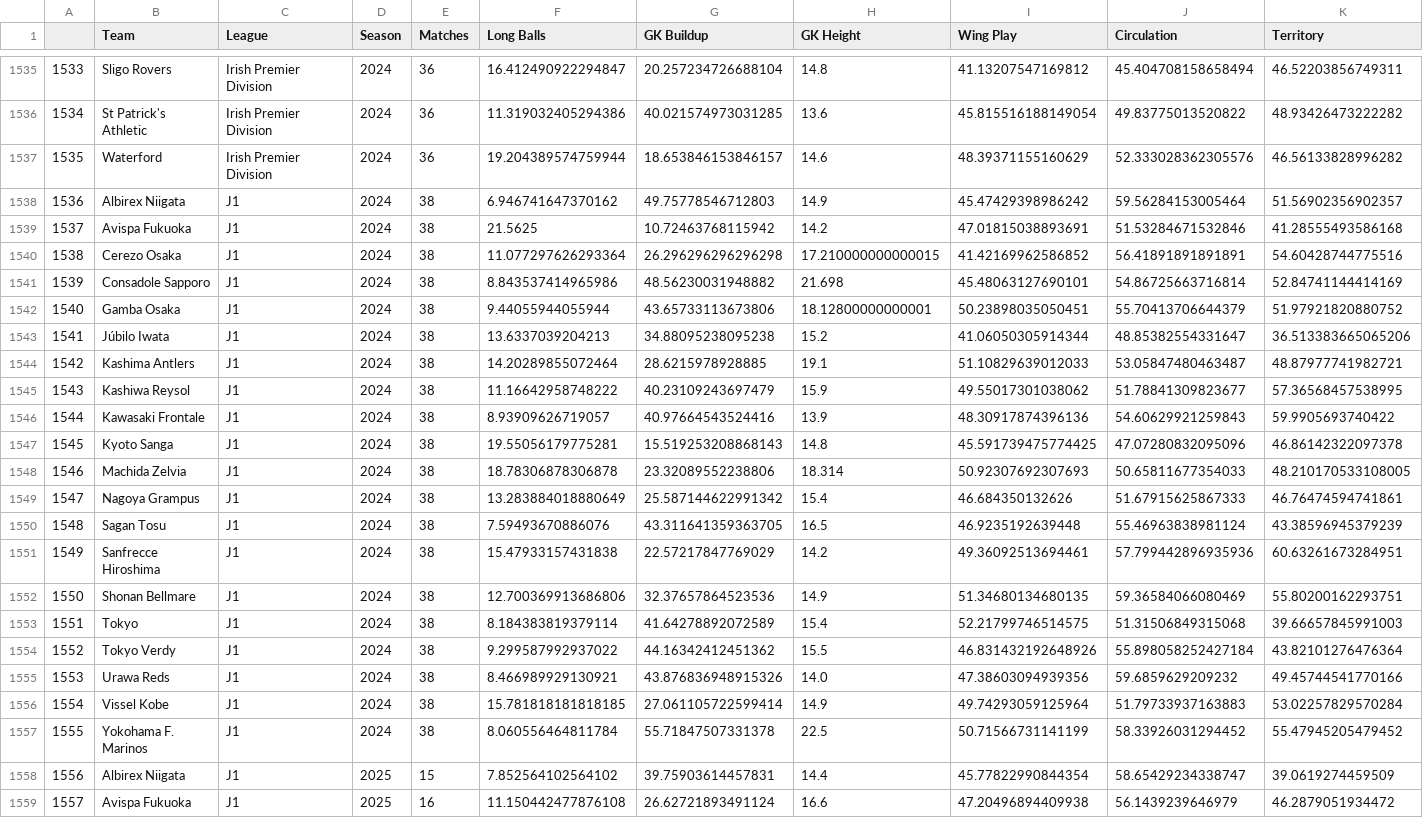
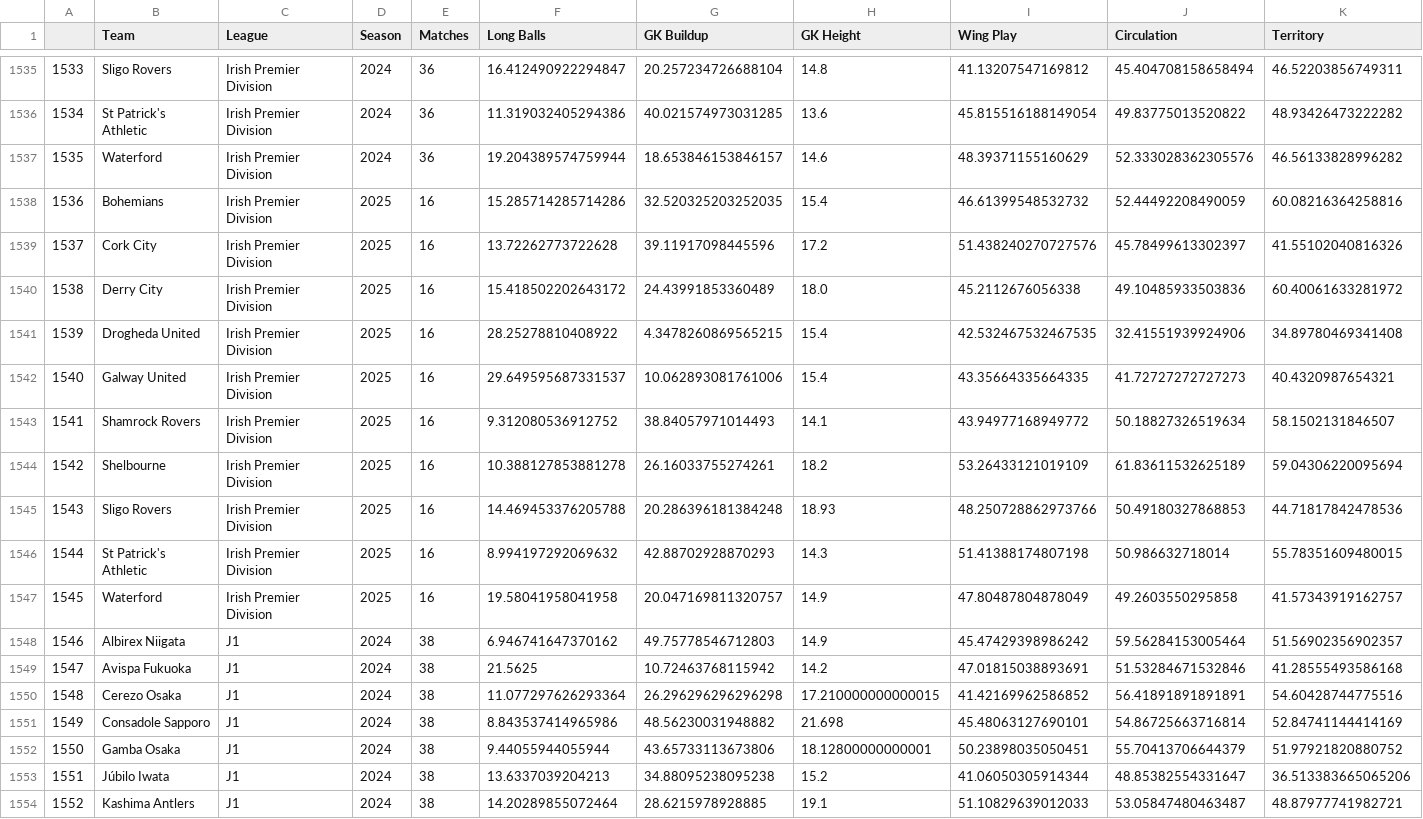
Before and after one commit to griffisben/misc-code, a CSV file: files/Coaching Profiles.csv, drawn as a sheet; only a part is shown, gaps mark what is left out; the shorter side is filled out with more unchanged rows; addresses are those after the commit; rows hold the shown columns only; the diff names each change by its address in the sheet, - before the commit and + after, or states it on an @@ line.

```diff
--- a/files/Coaching Profiles.csv
+++ b/files/Coaching Profiles.csv
+row 1538: 1536 | Bohemians | Irish Premier Division | 2025 | 16 | 15.285714285714286 | 32.520325203252035 | 15.4 | 46.61399548532732 | 52.44492208490059 | 60.08216364258816
+row 1539: 1537 | Cork City | Irish Premier Division | 2025 | 16 | 13.72262773722628 | 39.11917098445596 | 17.2 | 51.438240270727576 | 45.78499613302397 | 41.55102040816326
+row 1540: 1538 | Derry City | Irish Premier Division | 2025 | 16 | 15.418502202643172 | 24.43991853360489 | 18.0 | 45.2112676056338 | 49.10485933503836 | 60.40061633281972
+row 1541: 1539 | Drogheda United | Irish Premier Division | 2025 | 16 | 28.25278810408922 | 4.3478260869565215 | 15.4 | 42.532467532467535 | 32.41551939924906 | 34.89780469341408
+row 1542: 1540 | Galway United | Irish Premier Division | 2025 | 16 | 29.649595687331537 | 10.062893081761006 | 15.4 | 43.35664335664335 | 41.72727272727273 | 40.4320987654321
+row 1543: 1541 | Shamrock Rovers | Irish Premier Division | 2025 | 16 | 9.312080536912752 | 38.84057971014493 | 14.1 | 43.94977168949772 | 50.18827326519634 | 58.1502131846507
+row 1544: 1542 | Shelbourne | Irish Premier Division | 2025 | 16 | 10.388127853881278 | 26.16033755274261 | 18.2 | 53.26433121019109 | 61.83611532625189 | 59.04306220095694
+row 1545: 1543 | Sligo Rovers | Irish Premier Division | 2025 | 16 | 14.469453376205788 | 20.286396181384248 | 18.93 | 48.250728862973766 | 50.49180327868853 | 44.71817842478536
+row 1546: 1544 | St Patrick's Athletic | Irish Premier Division | 2025 | 16 | 8.994197292069632 | 42.88702928870293 | 14.3 | 51.41388174807198 | 50.986632718014 | 55.78351609480015
+row 1547: 1545 | Waterford | Irish Premier Division | 2025 | 16 | 19.58041958041958 | 20.047169811320757 | 14.9 | 47.80487804878049 | 49.2603550295858 | 41.57343919162757
@@ column A renumbered from row 1548 down @@
```
Also changed, not shown: files/Coaching Profiles Percentiles.csv.
